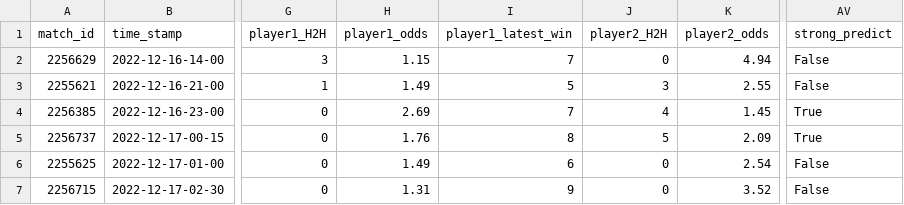
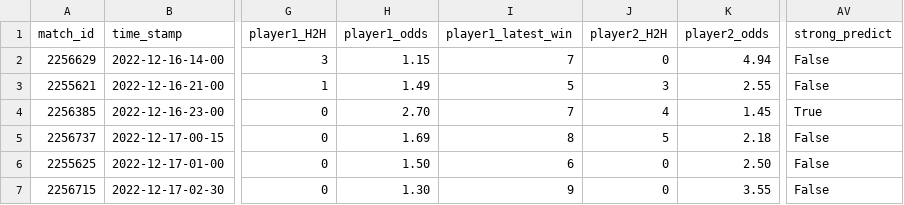
Before and after one commit to ebijun1007/tennis_all_tour_scraper, a CSV file: data/next_48_hours_match.csv, drawn as a sheet; only a part is shown, gaps mark what is left out; the diff names each change by its address in the sheet, - before the commit and + after, or states it on an @@ line.

Commit message:
Update Match Schedules

```diff
--- a/data/next_48_hours_match.csv
+++ b/data/next_48_hours_match.csv
-H4 (player1_odds): 2.69
+H4 (player1_odds): 2.70
-H5 (player1_odds): 1.76
+H5 (player1_odds): 1.69
-K5 (player2_odds): 2.09
+K5 (player2_odds): 2.18
-AV5 (strong_predict): True
+AV5 (strong_predict): False
-H6 (player1_odds): 1.49
+H6 (player1_odds): 1.50
-K6 (player2_odds): 2.54
+K6 (player2_odds): 2.50
-H7 (player1_odds): 1.31
+H7 (player1_odds): 1.30
-K7 (player2_odds): 3.52
+K7 (player2_odds): 3.55
```
